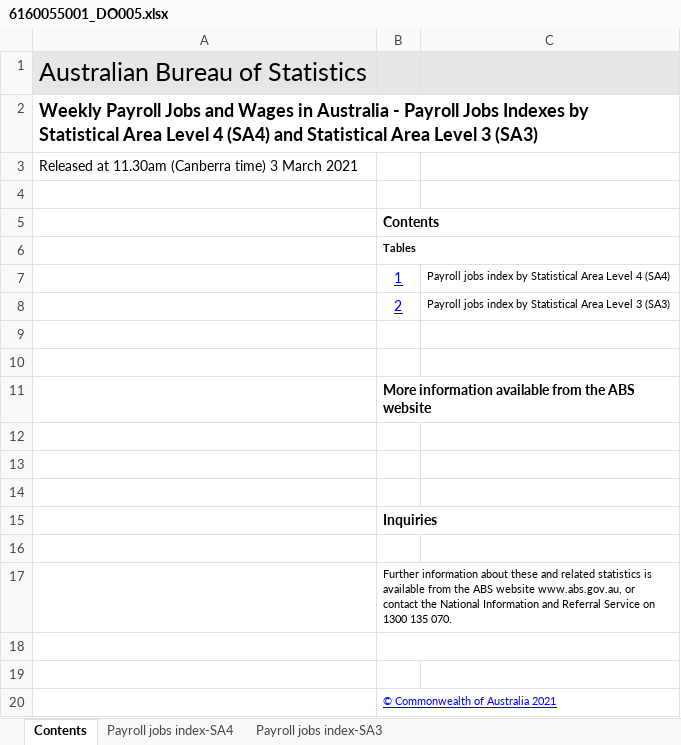
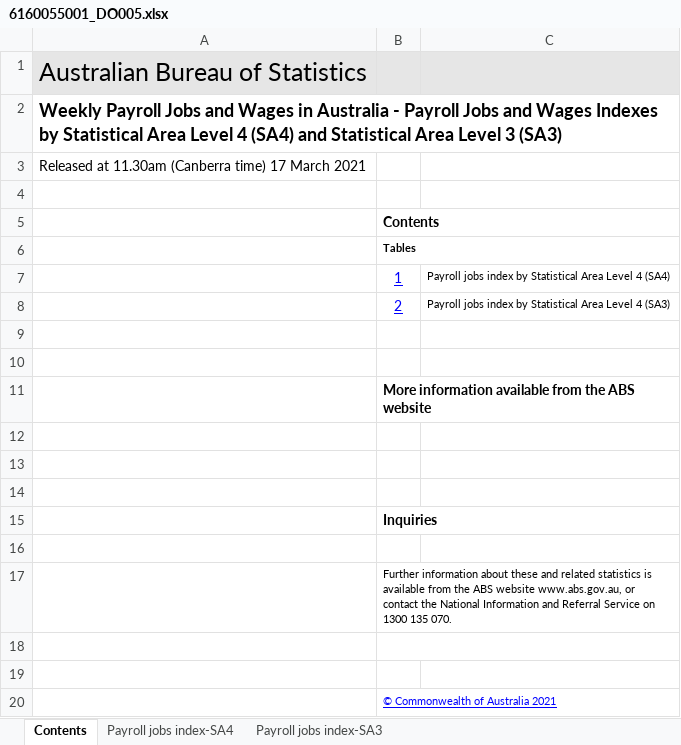
Before and after one commit to grattan/macro_dashboard_data, an Excel workbook: data-raw/abs/payrolls/6160055001_DO005.xlsx, sheet Contents, drawn as a sheet; values as stored, in another font and other column widths than the file's, no borders; charts and pictures not drawn; the diff names each change by its address in the sheet, - before the commit and + after, or states it on an @@ line.

```diff
--- a/data-raw/abs/payrolls/6160055001_DO005.xlsx (sheet Contents)
+++ b/data-raw/abs/payrolls/6160055001_DO005.xlsx (sheet Contents)
-A2: …Payroll Jobs Indexes by…
+A2: …Payroll Jobs and Wages Indexes by…
-A3: …(Canberra time) 3 March 2021
+A3: …(Canberra time) 17 March 2021
-C8: …Area Level 3 (SA3)
+C8: …Area Level 4 (SA3)
```
Also changed, not shown: sheet Payroll jobs index-SA3, sheet Payroll jobs index-SA4, charts or pictures, data-raw/corelogic/corelogic_daily.xlsx, 35 other files.
